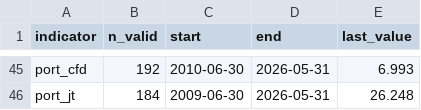
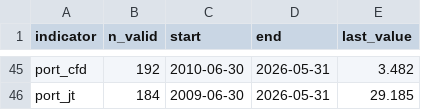
Before and after one commit to 111754ever-dot/Industrial-Forecast, a CSV file: output/data_quality_report.csv, drawn as a sheet; only a part is shown, gaps mark what is left out; the diff covers the shown part only; the diff names each change by its address in the sheet, - before the commit and + after, or states it on an @@ line.

```diff
--- a/output/data_quality_report.csv
+++ b/output/data_quality_report.csv
-E45 (last_value): 6.993
+E45 (last_value): 3.482
-E46 (last_value): 26.248
+E46 (last_value): 29.185
```
Also changed, not shown: 32 edited cells elsewhere in this file, output/dm_test_vs_benchmark.csv, output/evaluation_metrics.csv, 6 other files.
